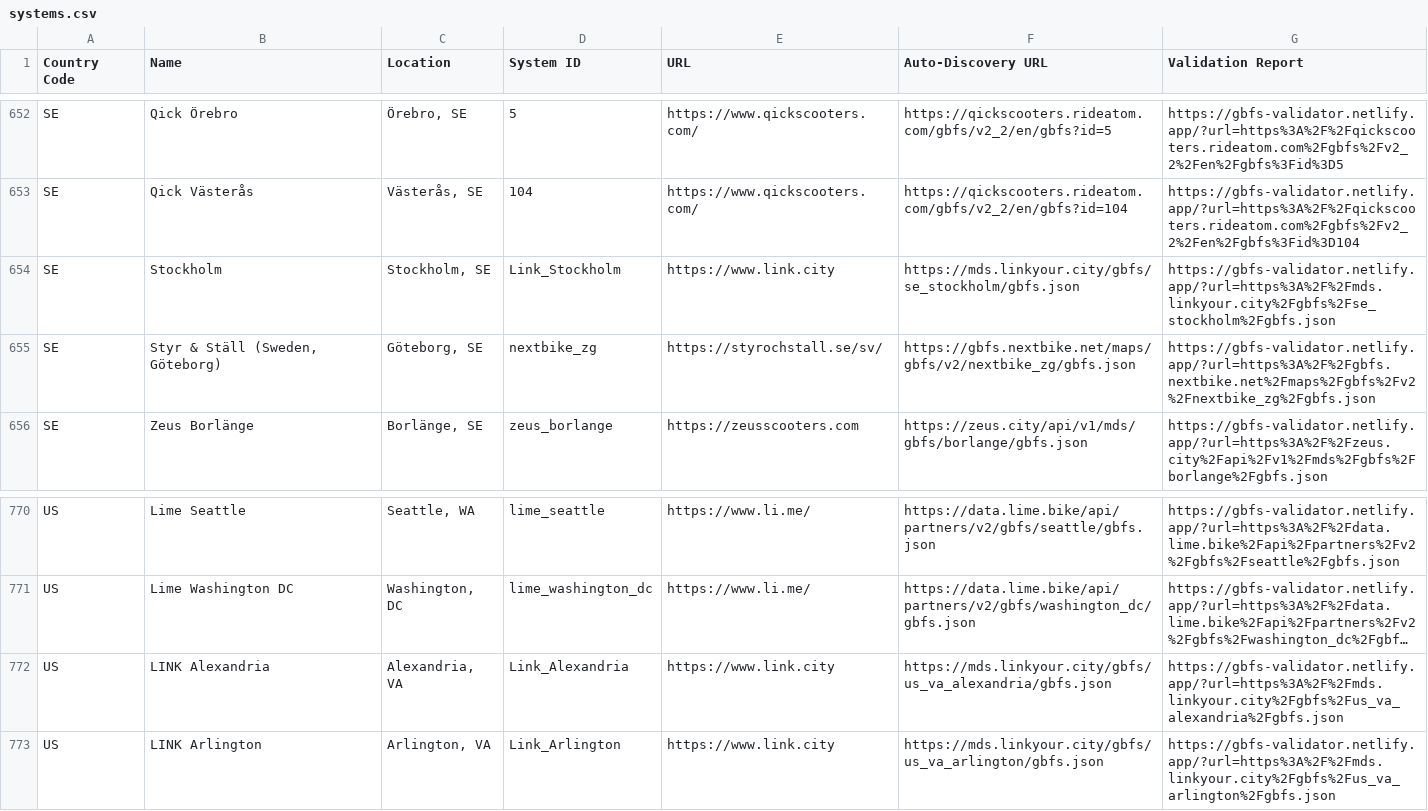
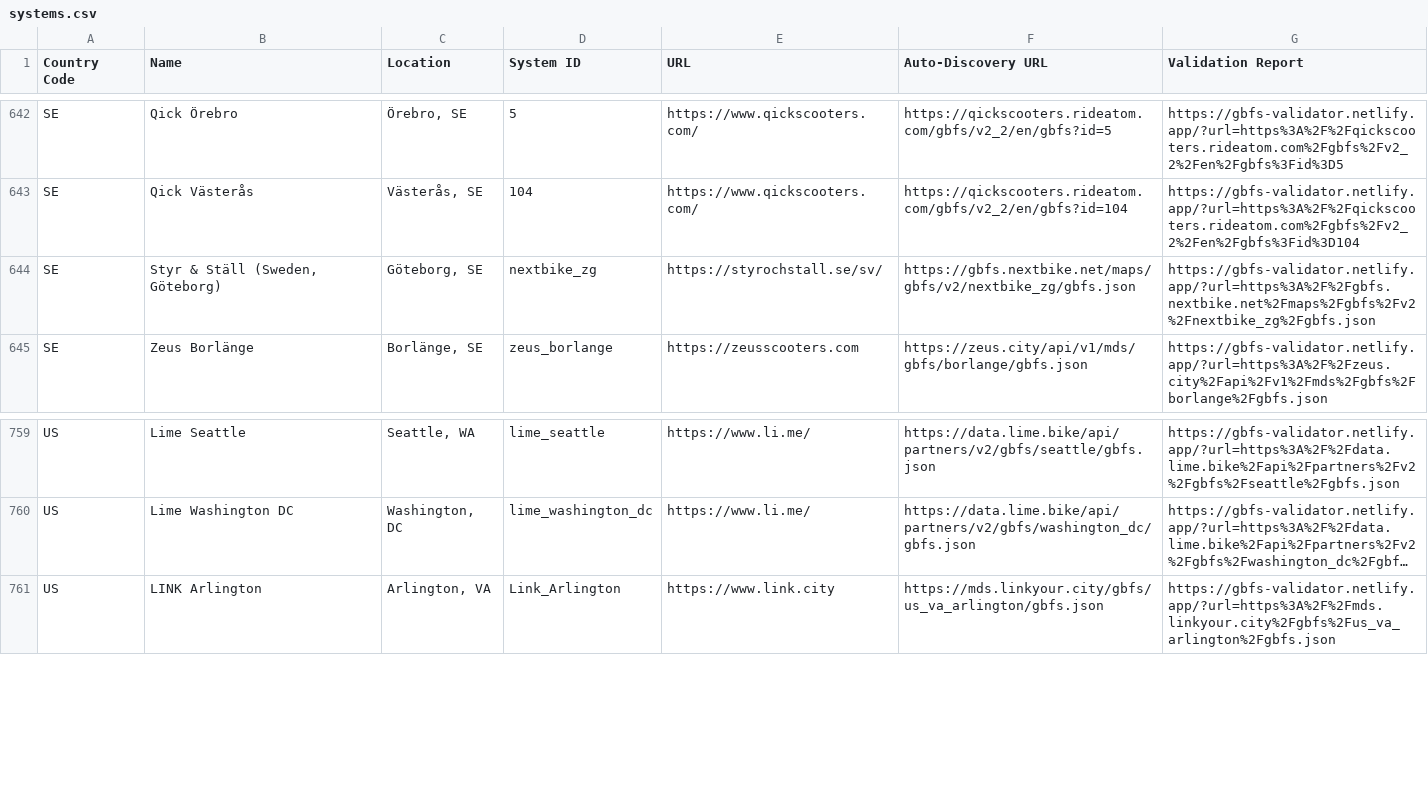
Before and after one commit to MobilityData/gbfs, a CSV file: systems.csv, drawn as a sheet; only a part is shown, gaps mark what is left out; long unchanged cells end in …; the diff covers the shown part only; the diff names each change by its address in the sheet, - before the commit and + after, or states it on an @@ line.

Commit message:
Removing stale/closed LINK markets.

```diff
--- a/systems.csv
+++ b/systems.csv
-row 654: SE | Stockholm | Stockholm, SE | Link_Stockholm | https://www.link.city | https://mds.linkyour.city/gbfs/se_stockholm/gbfs.json | https://gbfs-validator.netlify.app/?url=https%3A%2F%2Fmds.linkyour.city%2Fgbfs%2Fse_stockholm%2Fgbfs.json
-row 772: US | LINK Alexandria | Alexandria, VA | Link_Alexandria | https://www.link.city | https://mds.linkyour.city/gbfs/us_va_alexandria/gbfs.json | https://gbfs-validator.netlify.app/?url=https%3A%2F%2Fmds.linkyour.city%2Fgbfs%2Fus_va_alexandria%2Fgbfs.json
```
Also changed, not shown: 17 removed rows elsewhere in this file.
